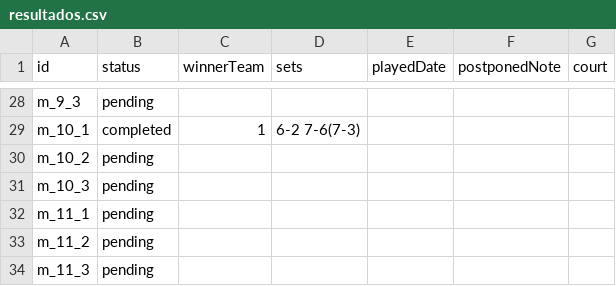
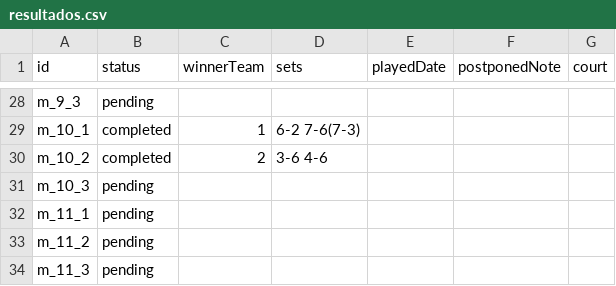
Before and after one commit to javilopez27/ranking-padel, a CSV file: data/resultados.csv, drawn as a sheet; only a part is shown, gaps mark what is left out.

```diff
--- a/data/resultados.csv
+++ b/data/resultados.csv
@@ -29,3 +29,3 @@ m_9_3,pending,,,,,
 m_10_1,completed,1,"6-2 7-6(7-3)",,,
-m_10_2,pending,,,,,
+m_10_2,completed,2,"3-6 4-6",,,
 m_10_3,pending,,,,,
```
Also changed, not shown: 1 other file.
